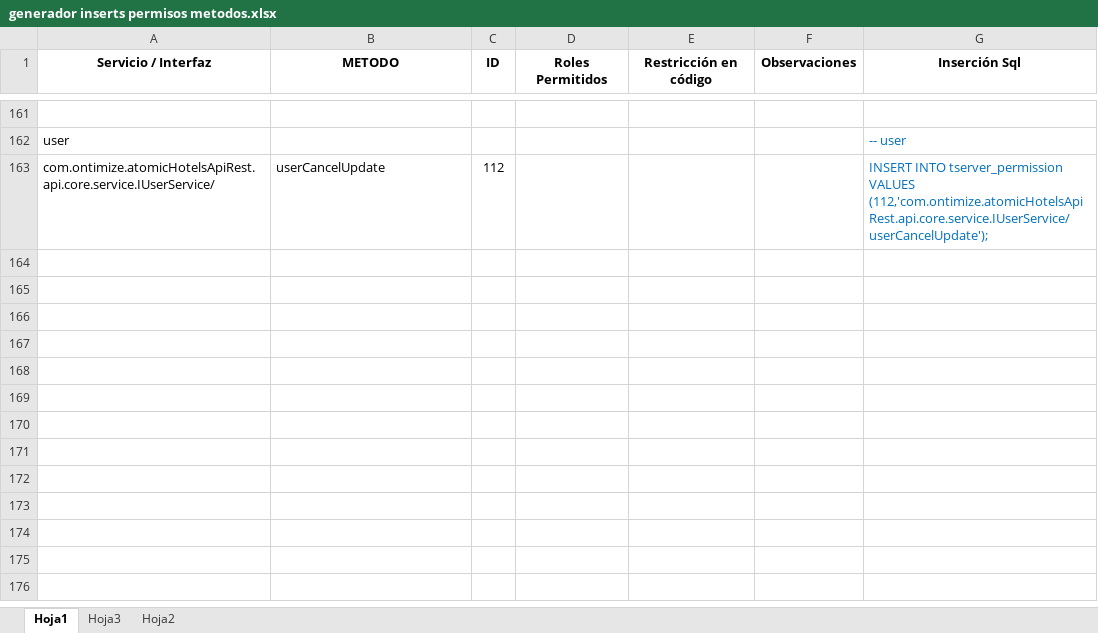
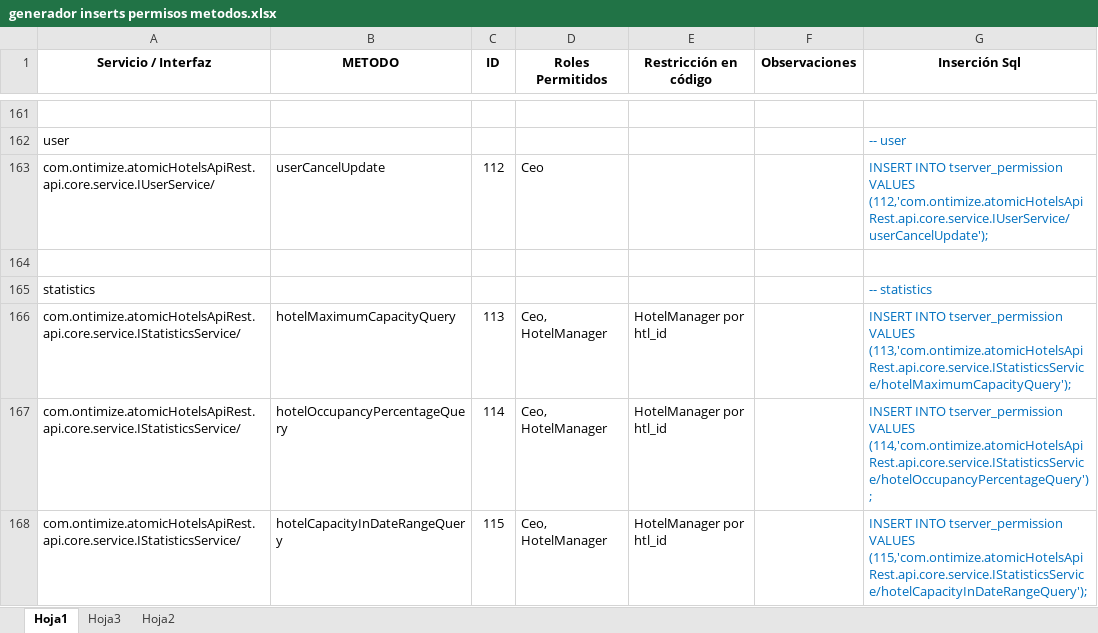
Before and after one commit to CampusDual/2022-BBE-1-G3_CadenaHotelera, an Excel workbook: Herramientas y Documentacion/generador inserts permisos metodos.xlsx, sheet Hoja1, drawn as a sheet; only a part is shown, gaps mark what is left out; values as stored, in another font and other column widths than the file's, no borders; the diff covers the shown part only; the diff names each change by its address in the sheet, - before the commit and + after, or states it on an @@ line.

Commit message:
Ar - permisos

```diff
--- a/Herramientas y Documentacion/generador inserts permisos metodos.xlsx (sheet Hoja1)
+++ b/Herramientas y Documentacion/generador inserts permisos metodos.xlsx (sheet Hoja1)
-D163 (Roles Permitidos): (empty)
+D163 (Roles Permitidos): Ceo
+row 164: (empty)
+row 165: statistics |  |  |  |  |  | -- statistics
+row 166: com.ontimize.atomicHotelsApiRest.api.core.service.IStatisticsService/ | hotelMaximumCapacityQuery | 113 | Ceo, HotelManager | HotelManager por htl_id |  | INSERT INTO tserver_permission VALUES (113,'com.ontimize.atomicHotelsApiRest.api.core.service.IStatisticsService/hotelMaximumCapacityQuery');
+row 167: com.ontimize.atomicHotelsApiRest.api.core.service.IStatisticsService/ | hotelOccupancyPercentageQuery | 114 | Ceo, HotelManager | HotelManager por htl_id |  | INSERT INTO tserver_permission VALUES (114,'com.ontimize.atomicHotelsApiRest.api.core.service.IStatisticsService/hotelOccupancyPercentageQuery');
+row 168: com.ontimize.atomicHotelsApiRest.api.core.service.IStatisticsService/ | hotelCapacityInDateRangeQuery | 115 | Ceo, HotelManager | HotelManager por htl_id |  | INSERT INTO tserver_permission VALUES (115,'com.ontimize.atomicHotelsApiRest.api.core.service.IStatisticsService/hotelCapacityInDateRangeQuery');
```
Also changed, not shown: 5 added rows and 7 edited cells elsewhere in this sheet, 13 other files.
